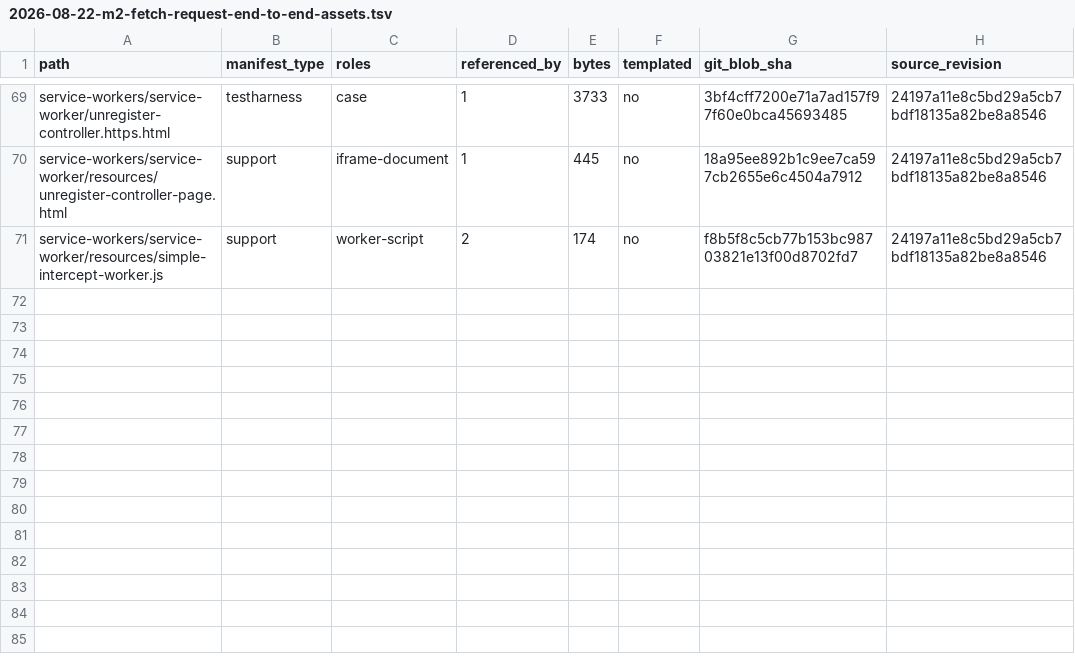
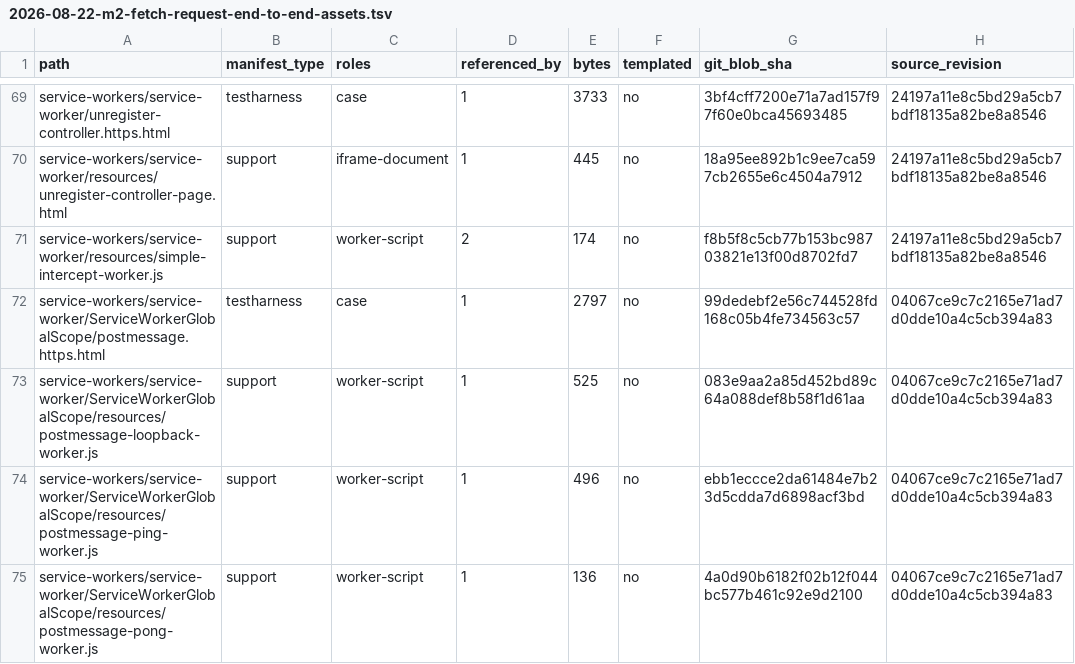
Before and after one commit to leizongmin/ZeroWeb, a TSV file: docs/goal/service-workers/evidence/2026-08-22-m2-fetch-request-end-to-end-assets.tsv, drawn as a sheet; only a part is shown, gaps mark what is left out; the diff names each change by its address in the sheet, - before the commit and + after, or states it on an @@ line.

Commit message:
Promote service worker postmessage WPT

```diff
--- a/docs/goal/service-workers/evidence/2026-08-22-m2-fetch-request-end-to-end-assets.tsv
+++ b/docs/goal/service-workers/evidence/2026-08-22-m2-fetch-request-end-to-end-assets.tsv
+row 72: service-workers/service-worker/ServiceWorkerGlobalScope/postmessage.https.html | testharness | case | 1 | 2797 | no | 99dedebf2e56c744528fd168c05b4fe734563c57 | 04067ce9c7c2165e71ad7d0dde10a4c5cb394a83
+row 73: service-workers/service-worker/ServiceWorkerGlobalScope/resources/postmessage-loopback-worker.js | support | worker-script | 1 | 525 | no | 083e9aa2a85d452bd89c64a088def8b58f1d61aa | 04067ce9c7c2165e71ad7d0dde10a4c5cb394a83
+row 74: service-workers/service-worker/ServiceWorkerGlobalScope/resources/postmessage-ping-worker.js | support | worker-script | 1 | 496 | no | ebb1eccce2da61484e7b23d5cdda7d6898acf3bd | 04067ce9c7c2165e71ad7d0dde10a4c5cb394a83
+row 75: service-workers/service-worker/ServiceWorkerGlobalScope/resources/postmessage-pong-worker.js | support | worker-script | 1 | 136 | no | 4a0d90b6182f02b12f044bc577b461c92e9d2100 | 04067ce9c7c2165e71ad7d0dde10a4c5cb394a83
```
Also changed, not shown: docs/goal/service-workers/evidence/2026-08-19-wpt-disposition.tsv, 11 other files.
